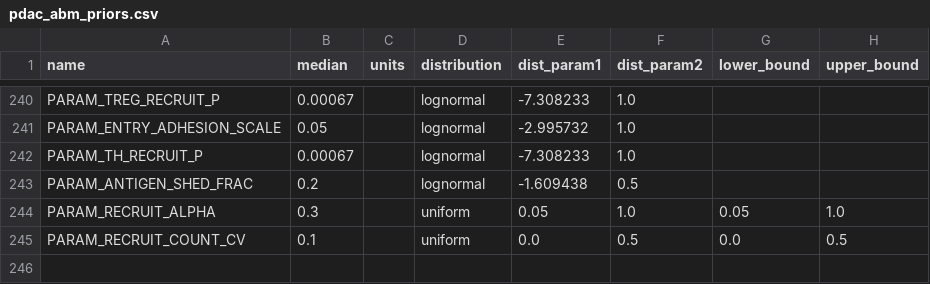
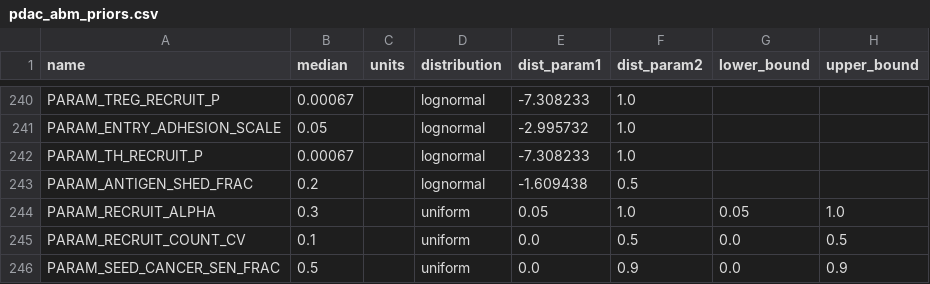
Before and after one commit to popellab/SPQSP_PDAC, a CSV file: PDAC/sim/resource/pdac_abm_priors.csv, drawn as a sheet; only a part is shown, gaps mark what is left out.

```diff
--- a/PDAC/sim/resource/pdac_abm_priors.csv
+++ b/PDAC/sim/resource/pdac_abm_priors.csv
@@ -245 +245,2 @@ PARAM_RECRUIT_ALPHA,0.3,,uniform,0.05,1.0,0.05,1.0
 PARAM_RECRUIT_COUNT_CV,0.1,,uniform,0.0,0.5,0.0,0.5
+PARAM_SEED_CANCER_SEN_FRAC,0.5,,uniform,0.0,0.9,0.0,0.9
```
Also changed, not shown: 16 other files.
